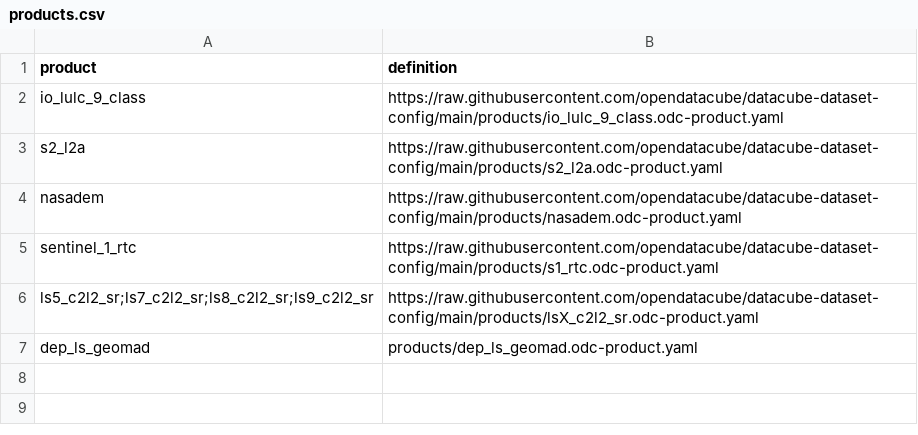
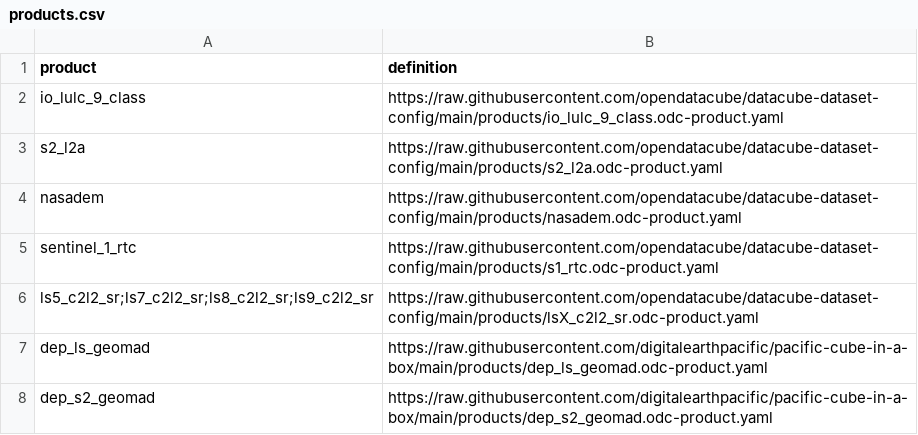
Before and after one commit to digitalearthpacific/pacific-cube-in-a-box, a CSV file: products.csv, drawn as a sheet.

```diff
--- a/products.csv
+++ b/products.csv
@@ -6,2 +6,3 @@ sentinel_1_rtc,https://raw.githubusercontent.com/opendatacube/datacube-dataset-c
 ls5_c2l2_sr;ls7_c2l2_sr;ls8_c2l2_sr;ls9_c2l2_sr,https://raw.githubusercontent.com/opendatacube/datacube-dataset-config/main/products/lsX_c2l2_sr.odc-product.yaml
-dep_ls_geomad,products/dep_ls_geomad.odc-product.yaml
+dep_ls_geomad,https://raw.githubusercontent.com/digitalearthpacific/pacific-cube-in-a-box/main/products/dep_ls_geomad.odc-product.yaml
+dep_s2_geomad,https://raw.githubusercontent.com/digitalearthpacific/pacific-cube-in-a-box/main/products/dep_s2_geomad.odc-product.yaml
```
Also changed, not shown: 6 other files.
